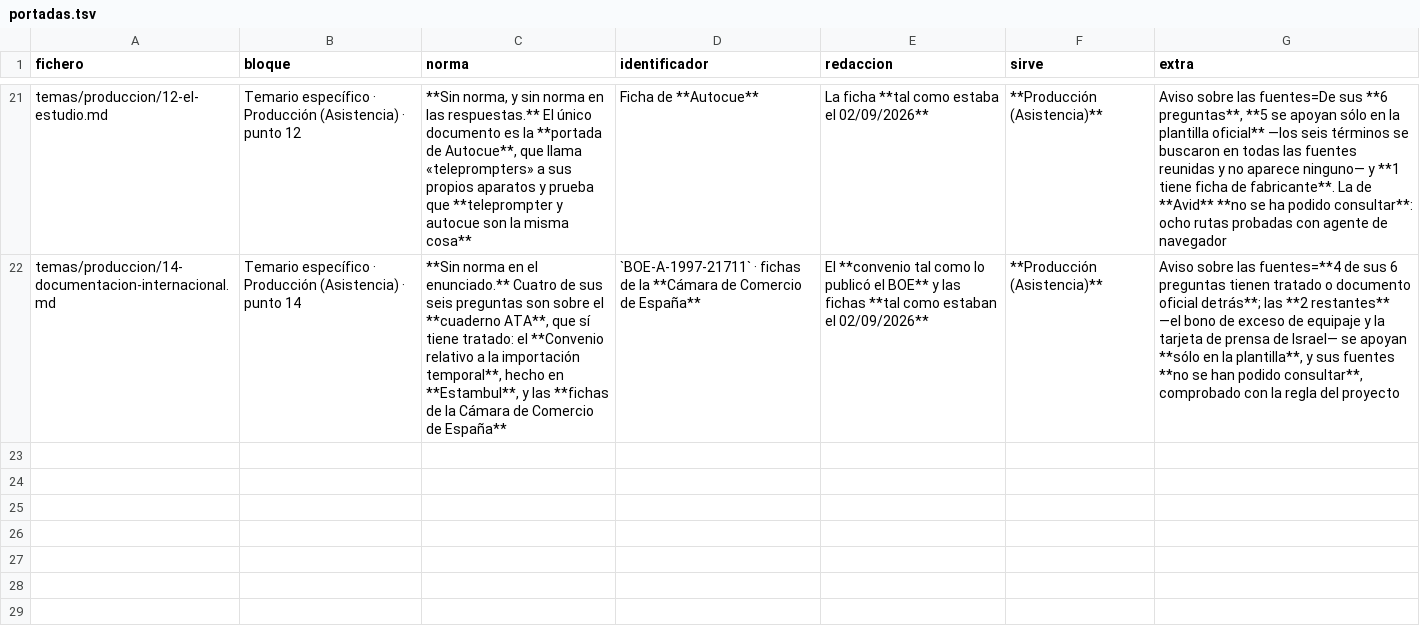
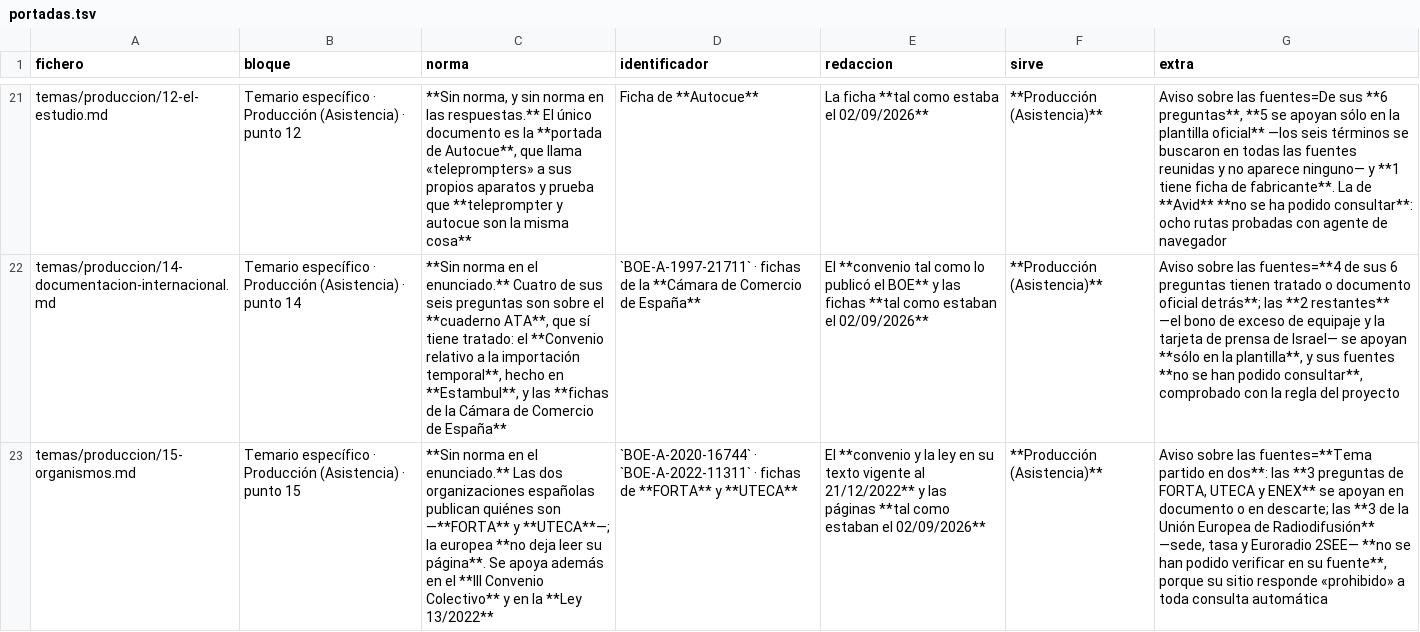
Before and after one commit to Aaroncbr92/Aaroncbr92, a TSV file: herramientas/portadas.tsv, drawn as a sheet; only a part is shown, gaps mark what is left out; the diff names each change by its address in the sheet, - before the commit and + after, or states it on an @@ line.

```diff
--- a/herramientas/portadas.tsv
+++ b/herramientas/portadas.tsv
+row 23: temas/produccion/15-organismos.md | Temario específico · Producción (Asistencia) · punto 15 | **Sin norma en el enunciado.** Las dos organizaciones españolas publican quiénes son —**FORTA** y **UTECA**—; la europea **no deja leer su página**. Se apoya además en el **III Convenio Colectivo** y en la **Ley 13/2022** | `BOE-A-2020-16744` · `BOE-A-2022-11311` · fichas de **FORTA** y **UTECA** | El **convenio y la ley en su texto vigente al 21/12/2022** y las páginas **tal como estaban el 02/09/2026** | **Producción (Asistencia)** | Aviso sobre las fuentes=**Tema partido en dos**: las **3 preguntas de FORTA, UTECA y ENEX** se apoyan en documento o en descarte; las **3 de la Unión Europea de Radiodifusión** —sede, tasa y Euroradio 2SEE— **no se han podido verificar en su fuente**, porque su sitio responde «prohibido» a toda consulta automática
```
Also changed, not shown: 9 other files.
